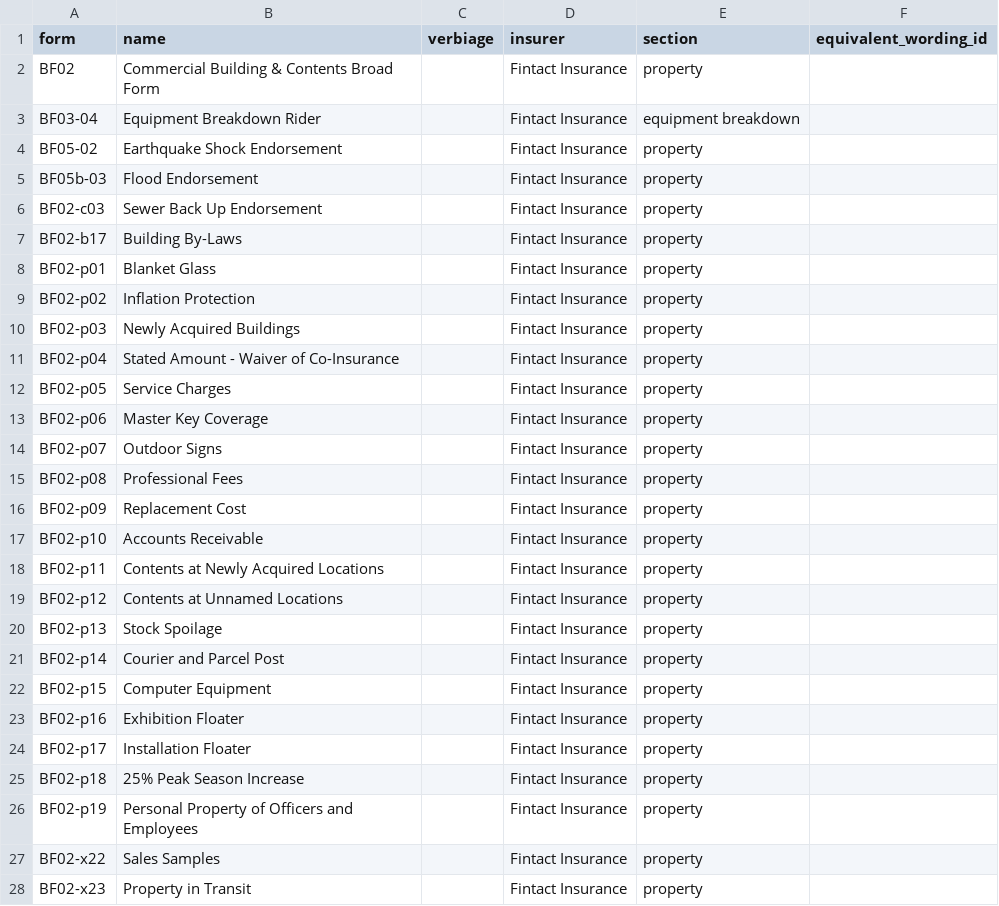
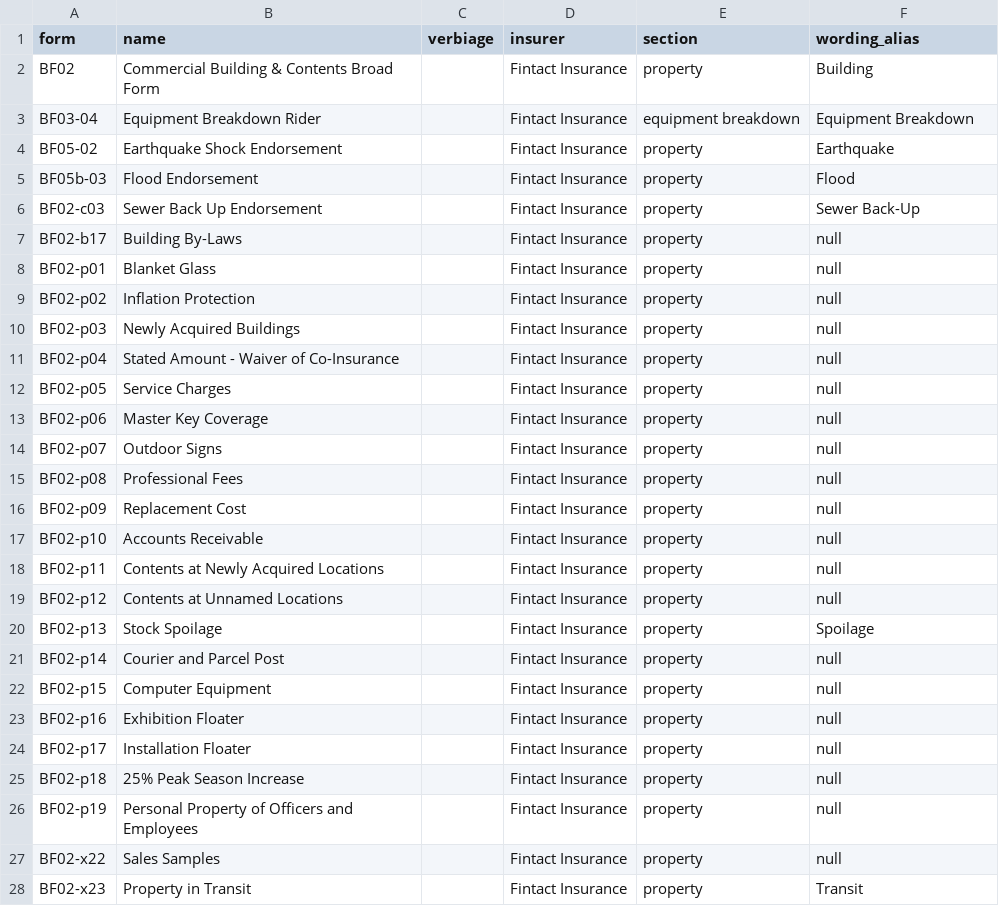
Before and after one commit to jasontau/policy_compare, a CSV file: app/assets/csv/wordings_fintact.csv, drawn as a sheet; only a part is shown; the diff covers the shown part only.

Commit message:
Added wording alias and comparison logic/modules

```diff
--- a/app/assets/csv/wordings_fintact.csv
+++ b/app/assets/csv/wordings_fintact.csv
@@ -1,28 +1,28 @@
-form,name,verbiage,insurer,section,equivalent_wording_id
-BF02,Commercial Building & Contents Broad Form,,Fintact Insurance,property,
-BF03-04,Equipment Breakdown Rider,,Fintact Insurance,equipment breakdown,
-BF05-02,Earthquake Shock Endorsement,,Fintact Insurance,property,
-BF05b-03,Flood Endorsement,,Fintact Insurance,property,
-BF02-c03,Sewer Back Up Endorsement,,Fintact Insurance,property,
-BF02-b17,Building By-Laws,,Fintact Insurance,property,
-BF02-p01,Blanket Glass,,Fintact Insurance,property,
-BF02-p02,Inflation Protection,,Fintact Insurance,property,
-BF02-p03,Newly Acquired Buildings,,Fintact Insurance,property,
-BF02-p04,Stated Amount - Waiver of Co-Insurance,,Fintact Insurance,property,
-BF02-p05,Service Charges,,Fintact Insurance,property,
-BF02-p06,Master Key Coverage,,Fintact Insurance,property,
-BF02-p07,Outdoor Signs,,Fintact Insurance,property,
-BF02-p08,Professional Fees,,Fintact Insurance,property,
-BF02-p09,Replacement Cost,,Fintact Insurance,property,
-BF02-p10,Accounts Receivable,,Fintact Insurance,property,
-BF02-p11,Contents at Newly Acquired Locations,,Fintact Insurance,property,
-BF02-p12,Contents at Unnamed Locations,,Fintact Insurance,property,
-BF02-p13,Stock Spoilage,,Fintact Insurance,property,
-BF02-p14,Courier and Parcel Post,,Fintact Insurance,property,
-BF02-p15,Computer Equipment,,Fintact Insurance,property,
-BF02-p16,Exhibition Floater,,Fintact Insurance,property,
-BF02-p17,Installation Floater,,Fintact Insurance,property,
-BF02-p18,25% Peak Season Increase,,Fintact Insurance,property,
-BF02-p19,Personal Property of Officers and Employees,,Fintact Insurance,property,
-BF02-x22,Sales Samples,,Fintact Insurance,property,
-BF02-x23,Property in Transit,,Fintact Insurance,property,
+form,name,verbiage,insurer,section,wording_alias
+BF02,Commercial Building & Contents Broad Form,,Fintact Insurance,property,Building
+BF03-04,Equipment Breakdown Rider,,Fintact Insurance,equipment breakdown,Equipment Breakdown
+BF05-02,Earthquake Shock Endorsement,,Fintact Insurance,property,Earthquake
+BF05b-03,Flood Endorsement,,Fintact Insurance,property,Flood
+BF02-c03,Sewer Back Up Endorsement,,Fintact Insurance,property,Sewer Back-Up
+BF02-b17,Building By-Laws,,Fintact Insurance,property,null
+BF02-p01,Blanket Glass,,Fintact Insurance,property,null
+BF02-p02,Inflation Protection,,Fintact Insurance,property,null
+BF02-p03,Newly Acquired Buildings,,Fintact Insurance,property,null
+BF02-p04,Stated Amount - Waiver of Co-Insurance,,Fintact Insurance,property,null
+BF02-p05,Service Charges,,Fintact Insurance,property,null
+BF02-p06,Master Key Coverage,,Fintact Insurance,property,null
+BF02-p07,Outdoor Signs,,Fintact Insurance,property,null
+BF02-p08,Professional Fees,,Fintact Insurance,property,null
+BF02-p09,Replacement Cost,,Fintact Insurance,property,null
+BF02-p10,Accounts Receivable,,Fintact Insurance,property,null
+BF02-p11,Contents at Newly Acquired Locations,,Fintact Insurance,property,null
+BF02-p12,Contents at Unnamed Locations,,Fintact Insurance,property,null
+BF02-p13,Stock Spoilage,,Fintact Insurance,property,Spoilage
+BF02-p14,Courier and Parcel Post,,Fintact Insurance,property,null
+BF02-p15,Computer Equipment,,Fintact Insurance,property,null
+BF02-p16,Exhibition Floater,,Fintact Insurance,property,null
+BF02-p17,Installation Floater,,Fintact Insurance,property,null
+BF02-p18,25% Peak Season Increase,,Fintact Insurance,property,null
+BF02-p19,Personal Property of Officers and Employees,,Fintact Insurance,property,null
+BF02-x22,Sales Samples,,Fintact Insurance,property,null
+BF02-x23,Property in Transit,,Fintact Insurance,property,Transit
```
Also changed, not shown: 28 edited cells elsewhere in this file, app/assets/csv/section_aliases.csv, app/assets/csv/wordings_peasant_moon.csv, 27 other files.
